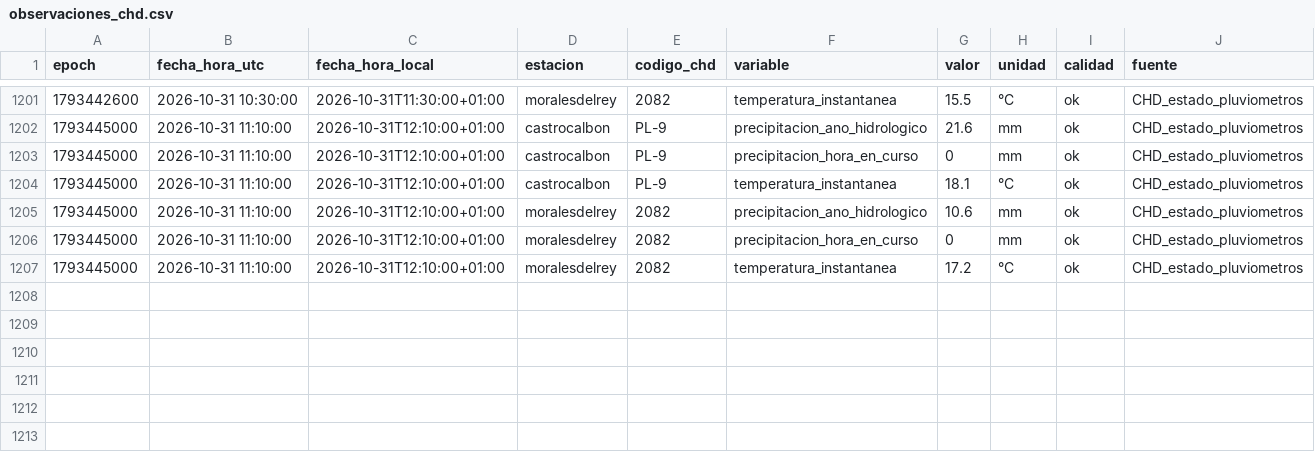
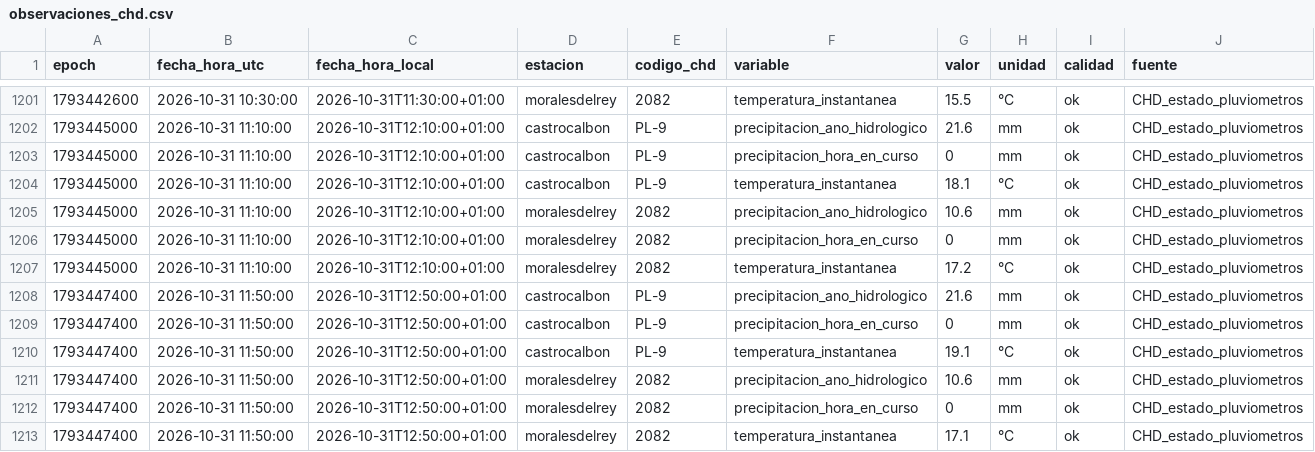
Before and after one commit to ValledelEria/Meteo_Valle_del_Eria, a CSV file: datos/observaciones_chd.csv, drawn as a sheet; only a part is shown, gaps mark what is left out; the diff names each change by its address in the sheet, - before the commit and + after, or states it on an @@ line.

```diff
--- a/datos/observaciones_chd.csv
+++ b/datos/observaciones_chd.csv
+row 1208: 1793447400 | 2026-10-31 11:50:00 | 2026-10-31T12:50:00+01:00 | castrocalbon | PL-9 | precipitacion_ano_hidrologico | 21.6 | mm | ok | CHD_estado_pluviometros
+row 1209: 1793447400 | 2026-10-31 11:50:00 | 2026-10-31T12:50:00+01:00 | castrocalbon | PL-9 | precipitacion_hora_en_curso | 0 | mm | ok | CHD_estado_pluviometros
+row 1210: 1793447400 | 2026-10-31 11:50:00 | 2026-10-31T12:50:00+01:00 | castrocalbon | PL-9 | temperatura_instantanea | 19.1 | °C | ok | CHD_estado_pluviometros
+row 1211: 1793447400 | 2026-10-31 11:50:00 | 2026-10-31T12:50:00+01:00 | moralesdelrey | 2082 | precipitacion_ano_hidrologico | 10.6 | mm | ok | CHD_estado_pluviometros
+row 1212: 1793447400 | 2026-10-31 11:50:00 | 2026-10-31T12:50:00+01:00 | moralesdelrey | 2082 | precipitacion_hora_en_curso | 0 | mm | ok | CHD_estado_pluviometros
+row 1213: 1793447400 | 2026-10-31 11:50:00 | 2026-10-31T12:50:00+01:00 | moralesdelrey | 2082 | temperatura_instantanea | 17.1 | °C | ok | CHD_estado_pluviometros
```
Also changed, not shown: 1 other file.
